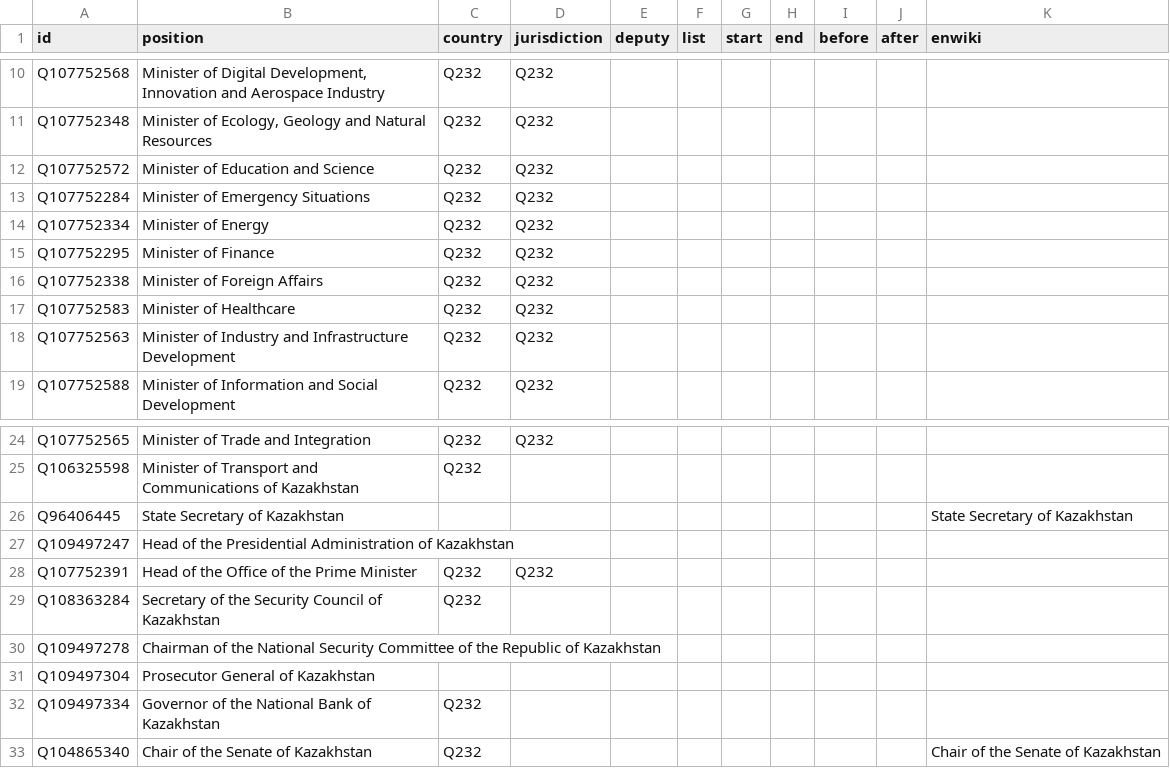
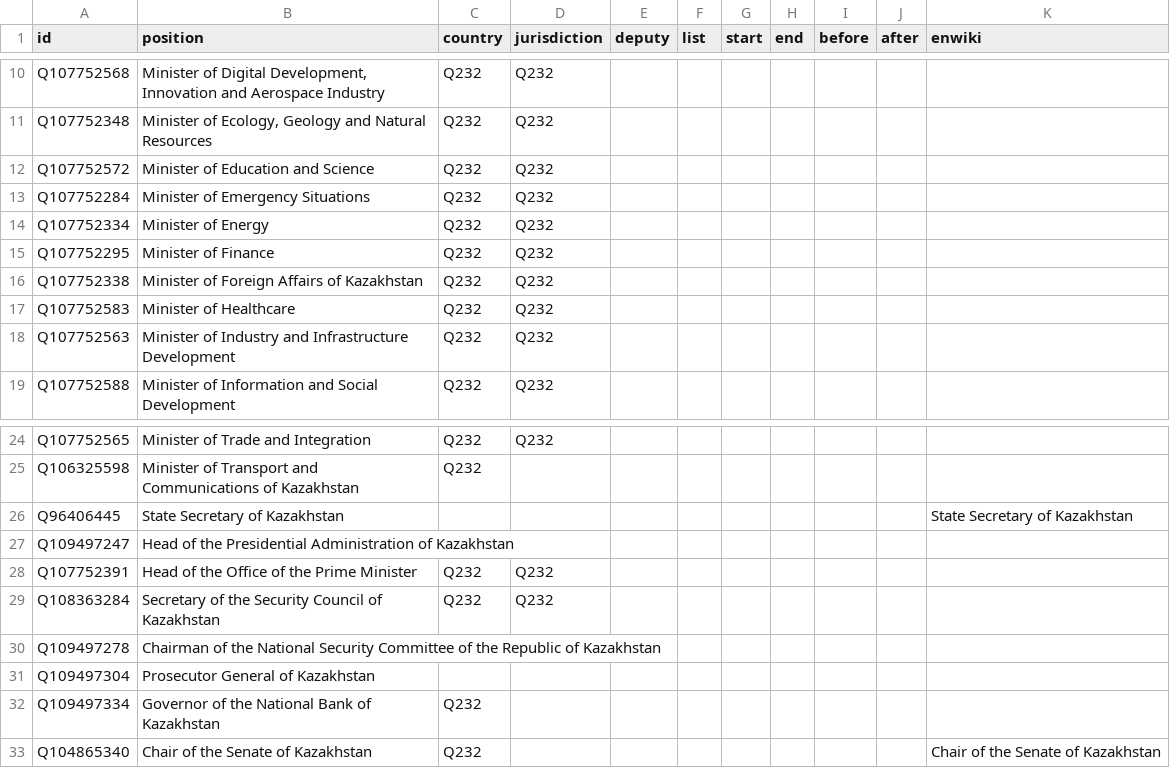
Before and after one commit to every-politician-scrapers/kazakhstan-cabinet, a CSV file: html/positions.csv, drawn as a sheet; only a part is shown, gaps mark what is left out.

```diff
--- a/html/positions.csv
+++ b/html/positions.csv
@@ -15,3 +15,3 @@ Q107752334,Minister of Energy,Q232,Q232,,,,,,,
 Q107752295,Minister of Finance,Q232,Q232,,,,,,,
-Q107752338,Minister of Foreign Affairs,Q232,Q232,,,,,,,
+Q107752338,Minister of Foreign Affairs of Kazakhstan,Q232,Q232,,,,,,,
 Q107752583,Minister of Healthcare,Q232,Q232,,,,,,,
@@ -28,3 +28,3 @@ Q109497247,Head of the Presidential Administration of Kazakhstan,,,,,,,,,
 Q107752391,Head of the Office of the Prime Minister,Q232,Q232,,,,,,,
-Q108363284,Secretary of the Security Council of Kazakhstan,Q232,,,,,,,,
+Q108363284,Secretary of the Security Council of Kazakhstan,Q232,Q232,,,,,,,
 Q109497278,Chairman of the National Security Committee of the Republic of Kazakhstan,,,,,,,,,
```
Also changed, not shown: html/holders21.csv.
